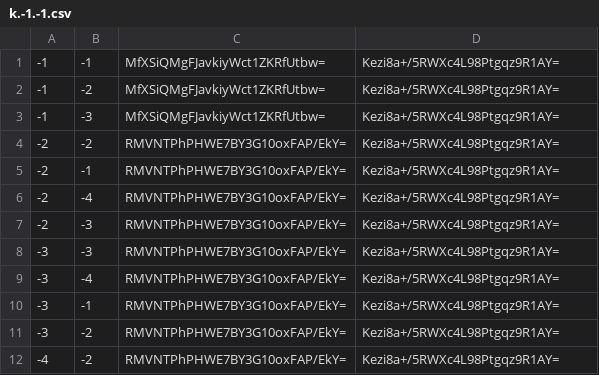
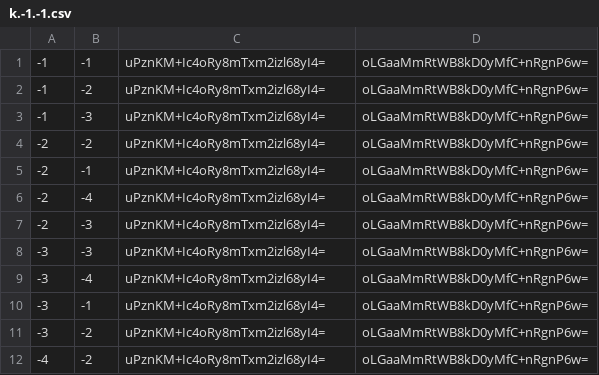
Before and after one commit to Natino64/Nova-Terra_End-Map, a CSV file: tiles/zoom.-1/metadata/k.-1.-1.csv, drawn as a sheet.

```diff
--- a/tiles/zoom.-1/metadata/k.-1.-1.csv
+++ b/tiles/zoom.-1/metadata/k.-1.-1.csv
@@ -1,12 +1,12 @@
--1,-1,MfXSiQMgFJavkiyWct1ZKRfUtbw=,Kezi8a+/5RWXc4L98Ptgqz9R1AY=
--1,-2,MfXSiQMgFJavkiyWct1ZKRfUtbw=,Kezi8a+/5RWXc4L98Ptgqz9R1AY=
--1,-3,MfXSiQMgFJavkiyWct1ZKRfUtbw=,Kezi8a+/5RWXc4L98Ptgqz9R1AY=
--2,-2,RMVNTPhPHWE7BY3G10oxFAP/EkY=,Kezi8a+/5RWXc4L98Ptgqz9R1AY=
--2,-1,RMVNTPhPHWE7BY3G10oxFAP/EkY=,Kezi8a+/5RWXc4L98Ptgqz9R1AY=
--2,-4,RMVNTPhPHWE7BY3G10oxFAP/EkY=,Kezi8a+/5RWXc4L98Ptgqz9R1AY=
--2,-3,RMVNTPhPHWE7BY3G10oxFAP/EkY=,Kezi8a+/5RWXc4L98Ptgqz9R1AY=
--3,-3,RMVNTPhPHWE7BY3G10oxFAP/EkY=,Kezi8a+/5RWXc4L98Ptgqz9R1AY=
--3,-4,RMVNTPhPHWE7BY3G10oxFAP/EkY=,Kezi8a+/5RWXc4L98Ptgqz9R1AY=
--3,-1,RMVNTPhPHWE7BY3G10oxFAP/EkY=,Kezi8a+/5RWXc4L98Ptgqz9R1AY=
--3,-2,RMVNTPhPHWE7BY3G10oxFAP/EkY=,Kezi8a+/5RWXc4L98Ptgqz9R1AY=
--4,-2,RMVNTPhPHWE7BY3G10oxFAP/EkY=,Kezi8a+/5RWXc4L98Ptgqz9R1AY=
+-1,-1,uPznKM+Ic4oRy8mTxm2izl68yI4=,oLGaaMmRtWB8kD0yMfC+nRgnP6w=
+-1,-2,uPznKM+Ic4oRy8mTxm2izl68yI4=,oLGaaMmRtWB8kD0yMfC+nRgnP6w=
+-1,-3,uPznKM+Ic4oRy8mTxm2izl68yI4=,oLGaaMmRtWB8kD0yMfC+nRgnP6w=
+-2,-2,uPznKM+Ic4oRy8mTxm2izl68yI4=,oLGaaMmRtWB8kD0yMfC+nRgnP6w=
+-2,-1,uPznKM+Ic4oRy8mTxm2izl68yI4=,oLGaaMmRtWB8kD0yMfC+nRgnP6w=
+-2,-4,uPznKM+Ic4oRy8mTxm2izl68yI4=,oLGaaMmRtWB8kD0yMfC+nRgnP6w=
+-2,-3,uPznKM+Ic4oRy8mTxm2izl68yI4=,oLGaaMmRtWB8kD0yMfC+nRgnP6w=
+-3,-3,uPznKM+Ic4oRy8mTxm2izl68yI4=,oLGaaMmRtWB8kD0yMfC+nRgnP6w=
+-3,-4,uPznKM+Ic4oRy8mTxm2izl68yI4=,oLGaaMmRtWB8kD0yMfC+nRgnP6w=
+-3,-1,uPznKM+Ic4oRy8mTxm2izl68yI4=,oLGaaMmRtWB8kD0yMfC+nRgnP6w=
+-3,-2,uPznKM+Ic4oRy8mTxm2izl68yI4=,oLGaaMmRtWB8kD0yMfC+nRgnP6w=
+-4,-2,uPznKM+Ic4oRy8mTxm2izl68yI4=,oLGaaMmRtWB8kD0yMfC+nRgnP6w=
```
Also changed, not shown: tiles/zoom.-1/metadata/k.-1.0.csv, tiles/zoom.-1/metadata/k.0.-1.csv, 34 other files.
